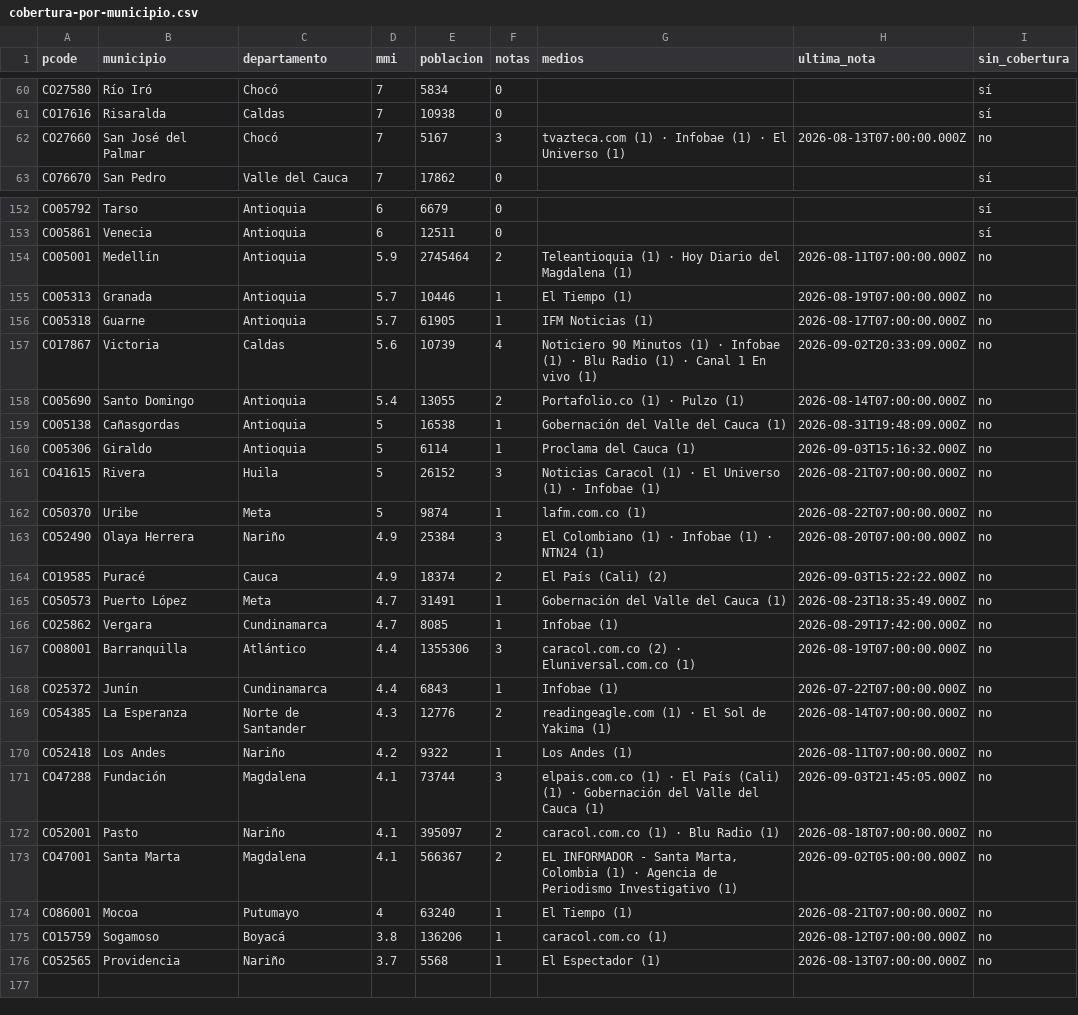
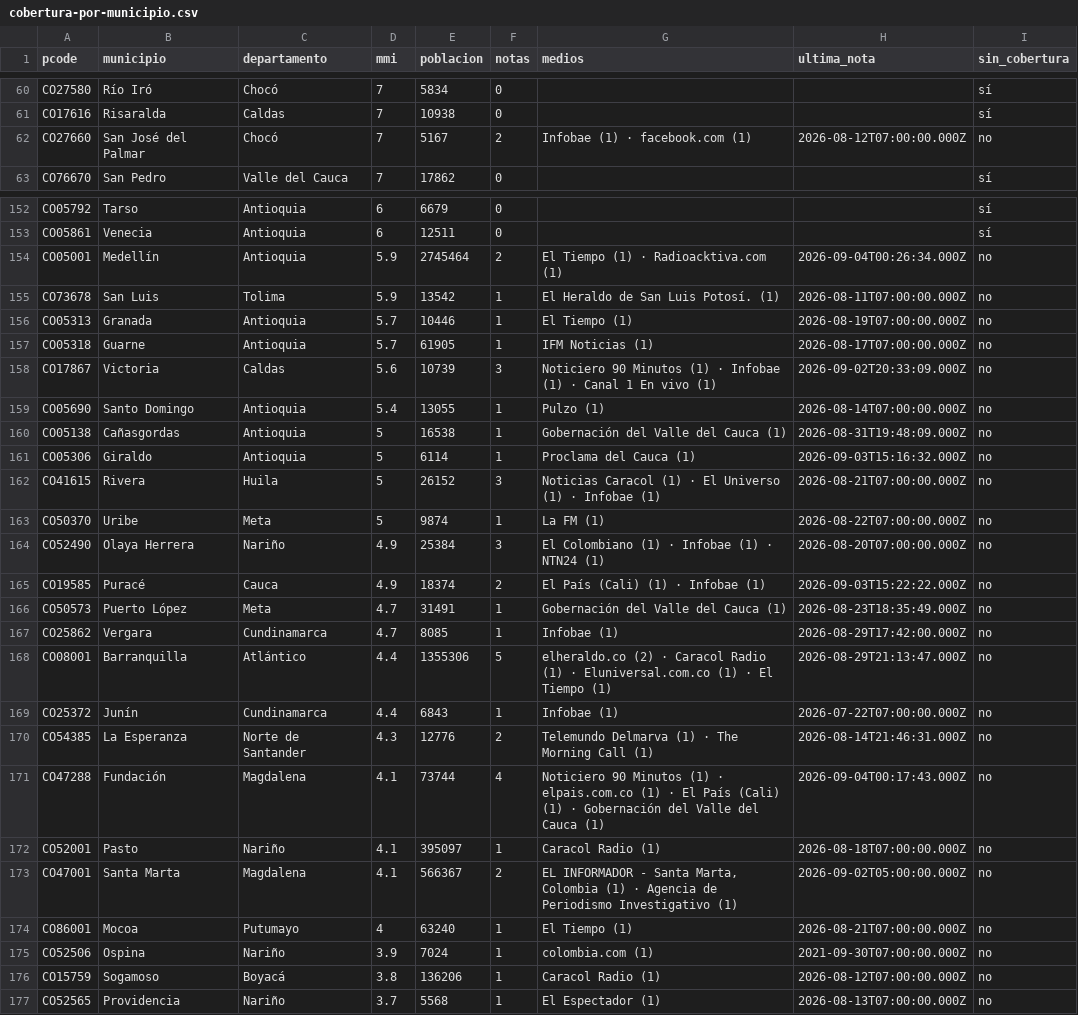
Before and after one commit to YesidAlmanzaGamba/report_cali, a CSV file: data/export/cobertura-por-municipio.csv, drawn as a sheet; only a part is shown, gaps mark what is left out; the diff covers the shown part only.

```diff
--- a/data/export/cobertura-por-municipio.csv
+++ b/data/export/cobertura-por-municipio.csv
@@ -61,3 +61,3 @@ CO27580,Río Iró,Chocó,7,5834,0,,,sí
 CO17616,Risaralda,Caldas,7,10938,0,,,sí
-CO27660,San José del Palmar,Chocó,7,5167,3,tvazteca.com (1) · Infobae (1) · El Universo (1),2026-08-13T07:00:00.000Z,no
+CO27660,San José del Palmar,Chocó,7,5167,2,Infobae (1) · facebook.com (1),2026-08-12T07:00:00.000Z,no
 CO76670,San Pedro,Valle del Cauca,7,17862,0,,,sí
@@ -153,7 +153,8 @@ CO05792,Tarso,Antioquia,6,6679,0,,,sí
 CO05861,Venecia,Antioquia,6,12511,0,,,sí
-CO05001,Medellín,Antioquia,5.9,2745464,2,Teleantioquia (1) · Hoy Diario del Magdalena (1),2026-08-11T07:00:00.000Z,no
+CO05001,Medellín,Antioquia,5.9,2745464,2,El Tiempo (1) · Radioacktiva.com (1),2026-09-04T00:26:34.000Z,no
+CO73678,San Luis,Tolima,5.9,13542,1,El Heraldo de San Luis Potosí. (1),2026-08-11T07:00:00.000Z,no
 CO05313,Granada,Antioquia,5.7,10446,1,El Tiempo (1),2026-08-19T07:00:00.000Z,no
 CO05318,Guarne,Antioquia,5.7,61905,1,IFM Noticias (1),2026-08-17T07:00:00.000Z,no
-CO17867,Victoria,Caldas,5.6,10739,4,Noticiero 90 Minutos (1) · Infobae (1) · Blu Radio (1) · Canal 1 En vivo (1),2026-09-02T20:33:09.000Z,no
-CO05690,Santo Domingo,Antioquia,5.4,13055,2,Portafolio.co (1) · Pulzo (1),2026-08-14T07:00:00.000Z,no
+CO17867,Victoria,Caldas,5.6,10739,3,Noticiero 90 Minutos (1) · Infobae (1) · Canal 1 En vivo (1),2026-09-02T20:33:09.000Z,no
+CO05690,Santo Domingo,Antioquia,5.4,13055,1,Pulzo (1),2026-08-14T07:00:00.000Z,no
 CO05138,Cañasgordas,Antioquia,5,16538,1,Gobernación del Valle del Cauca (1),2026-08-31T19:48:09.000Z,no
@@ -161,16 +162,16 @@ CO05306,Giraldo,Antioquia,5,6114,1,Proclama del Cauca (1),2026-09-03T15:16:32.00
 CO41615,Rivera,Huila,5,26152,3,Noticias Caracol (1) · El Universo (1) · Infobae (1),2026-08-21T07:00:00.000Z,no
-CO50370,Uribe,Meta,5,9874,1,lafm.com.co (1),2026-08-22T07:00:00.000Z,no
+CO50370,Uribe,Meta,5,9874,1,La FM (1),2026-08-22T07:00:00.000Z,no
 CO52490,Olaya Herrera,Nariño,4.9,25384,3,El Colombiano (1) · Infobae (1) · NTN24 (1),2026-08-20T07:00:00.000Z,no
-CO19585,Puracé,Cauca,4.9,18374,2,El País (Cali) (2),2026-09-03T15:22:22.000Z,no
+CO19585,Puracé,Cauca,4.9,18374,2,El País (Cali) (1) · Infobae (1),2026-09-03T15:22:22.000Z,no
 CO50573,Puerto López,Meta,4.7,31491,1,Gobernación del Valle del Cauca (1),2026-08-23T18:35:49.000Z,no
 CO25862,Vergara,Cundinamarca,4.7,8085,1,Infobae (1),2026-08-29T17:42:00.000Z,no
-CO08001,Barranquilla,Atlántico,4.4,1355306,3,caracol.com.co (2) · Eluniversal.com.co (1),2026-08-19T07:00:00.000Z,no
+CO08001,Barranquilla,Atlántico,4.4,1355306,5,elheraldo.co (2) · Caracol Radio (1) · Eluniversal.com.co (1) · El Tiempo (1),2026-08-29T21:13:47.000Z,no
 CO25372,Junín,Cundinamarca,4.4,6843,1,Infobae (1),2026-07-22T07:00:00.000Z,no
-CO54385,La Esperanza,Norte de Santander,4.3,12776,2,readingeagle.com (1) · El Sol de Yakima (1),2026-08-14T07:00:00.000Z,no
-CO52418,Los Andes,Nariño,4.2,9322,1,Los Andes (1),2026-08-11T07:00:00.000Z,no
-CO47288,Fundación,Magdalena,4.1,73744,3,elpais.com.co (1) · El País (Cali) (1) · Gobernación del Valle del Cauca (1),2026-09-03T21:45:05.000Z,no
-CO52001,Pasto,Nariño,4.1,395097,2,caracol.com.co (1) · Blu Radio (1),2026-08-18T07:00:00.000Z,no
+CO54385,La Esperanza,Norte de Santander,4.3,12776,2,Telemundo Delmarva (1) · The Morning Call (1),2026-08-14T21:46:31.000Z,no
+CO47288,Fundación,Magdalena,4.1,73744,4,Noticiero 90 Minutos (1) · elpais.com.co (1) · El País (Cali) (1) · Gobernación del Valle del Cauca (1),2026-09-04T00:17:43.000Z,no
+CO52001,Pasto,Nariño,4.1,395097,1,Caracol Radio (1),2026-08-18T07:00:00.000Z,no
 CO47001,Santa Marta,Magdalena,4.1,566367,2,"EL INFORMADOR - Santa Marta, Colombia (1) · Agencia de Periodismo Investigativo (1)",2026-09-02T05:00:00.000Z,no
 CO86001,Mocoa,Putumayo,4,63240,1,El Tiempo (1),2026-08-21T07:00:00.000Z,no
-CO15759,Sogamoso,Boyacá,3.8,136206,1,caracol.com.co (1),2026-08-12T07:00:00.000Z,no
+CO52506,Ospina,Nariño,3.9,7024,1,colombia.com (1),2021-09-30T07:00:00.000Z,no
+CO15759,Sogamoso,Boyacá,3.8,136206,1,Caracol Radio (1),2026-08-12T07:00:00.000Z,no
 CO52565,Providencia,Nariño,3.7,5568,1,El Espectador (1),2026-08-13T07:00:00.000Z,no
```
Also changed, not shown: 26 edited cells elsewhere in this file, 5 other files.
